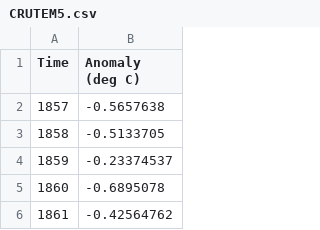
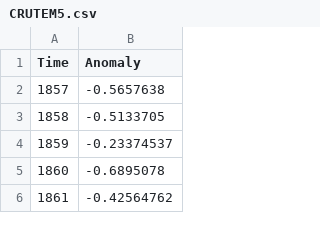
Before and after one commit to jpooley21/Climate-Graph-Plotter, a CSV file: build/CRUTEM5.csv, drawn as a sheet; only a part is shown.

```diff
--- a/build/CRUTEM5.csv
+++ b/build/CRUTEM5.csv
@@ -1,2 +1,2 @@
-Time,Anomaly (deg C)
+Time,Anomaly
 1857,-0.5657638
```
Also changed, not shown: 1 other file.
